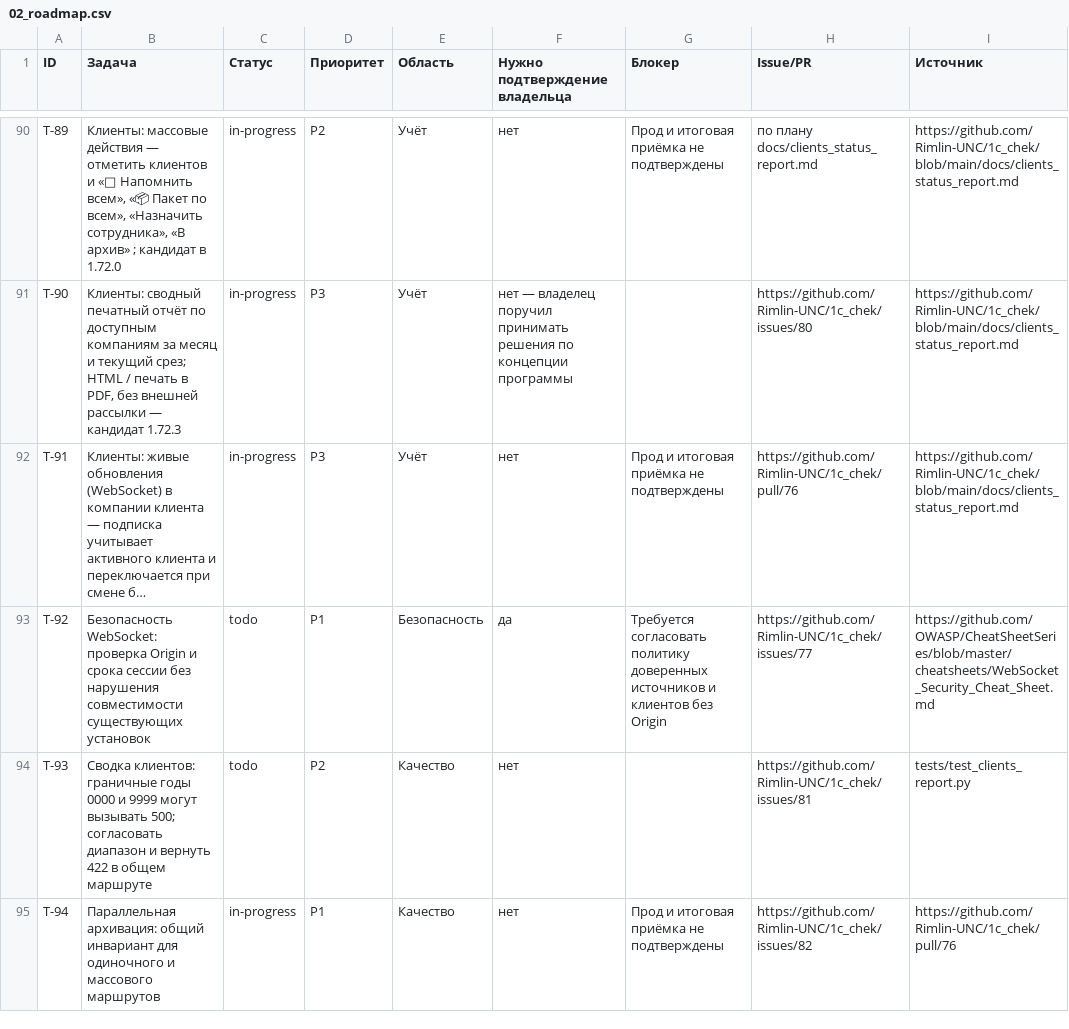
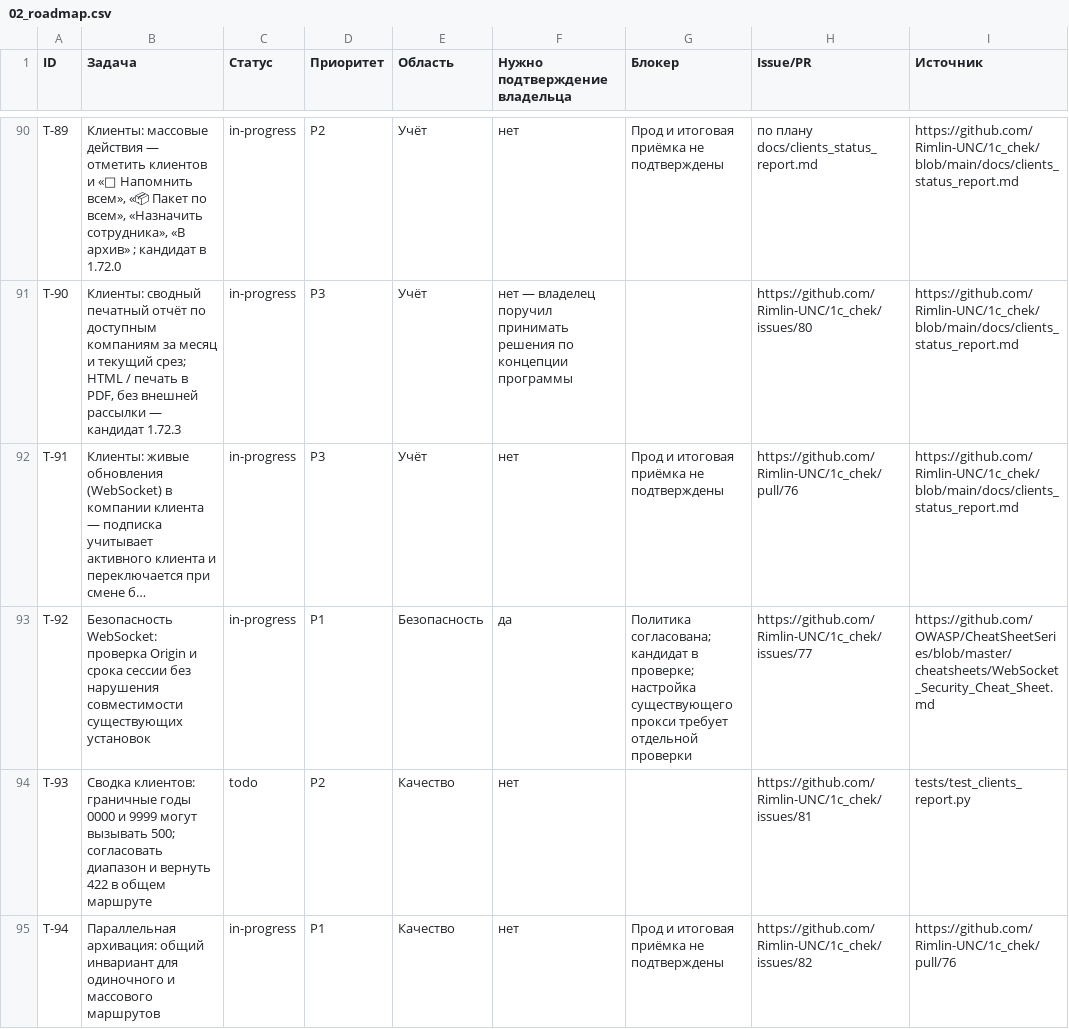
Before and after one commit to Rimlin-UNC/1c_chek, a CSV file: docs/kb/02_roadmap.csv, drawn as a sheet; only a part is shown, gaps mark what is left out; long unchanged cells end in …; the diff names each change by its address in the sheet, - before the commit and + after, or states it on an @@ line.

```diff
--- a/docs/kb/02_roadmap.csv
+++ b/docs/kb/02_roadmap.csv
-C93 (Статус): todo
+C93 (Статус): in-progress
-G93 (Блокер): Требуется согласовать политику доверенных источников и клиентов без Origin
+G93 (Блокер): Политика согласована; кандидат в проверке; настройка существующего прокси требует отдельной проверки
```
Also changed, not shown: docs/kb/08_session_journal.csv, docs/kb/09_releases.csv, 27 other files.
